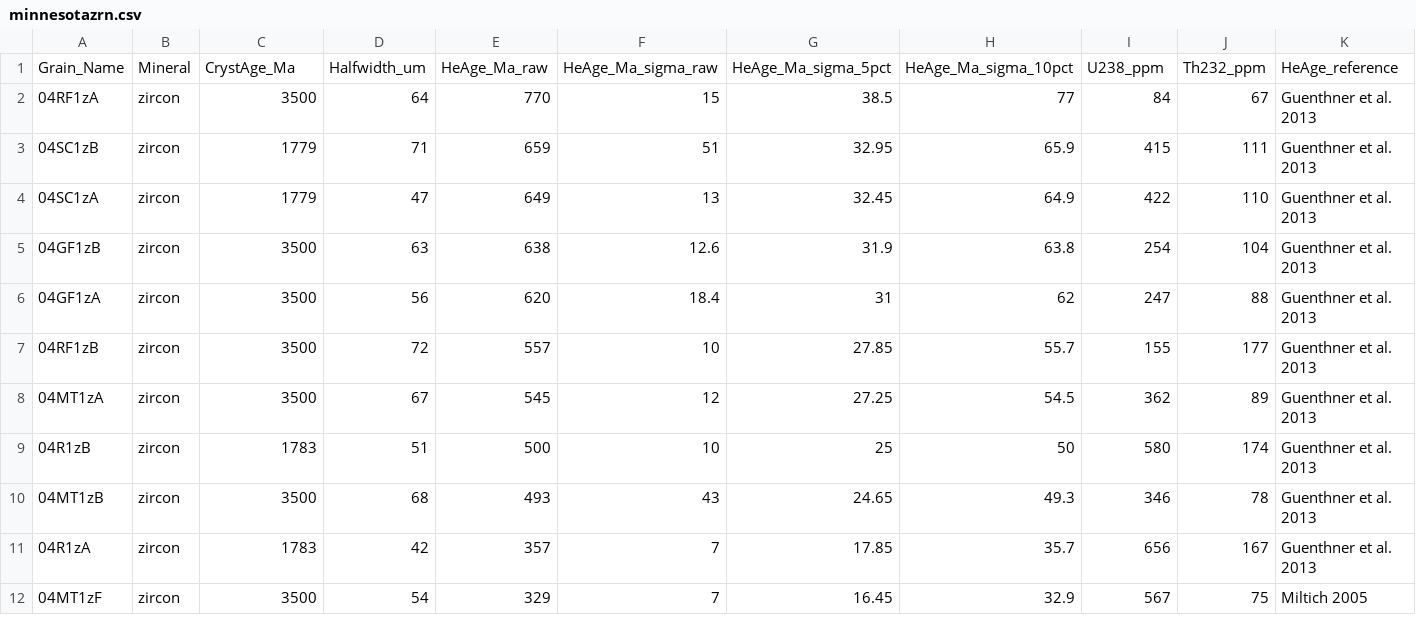
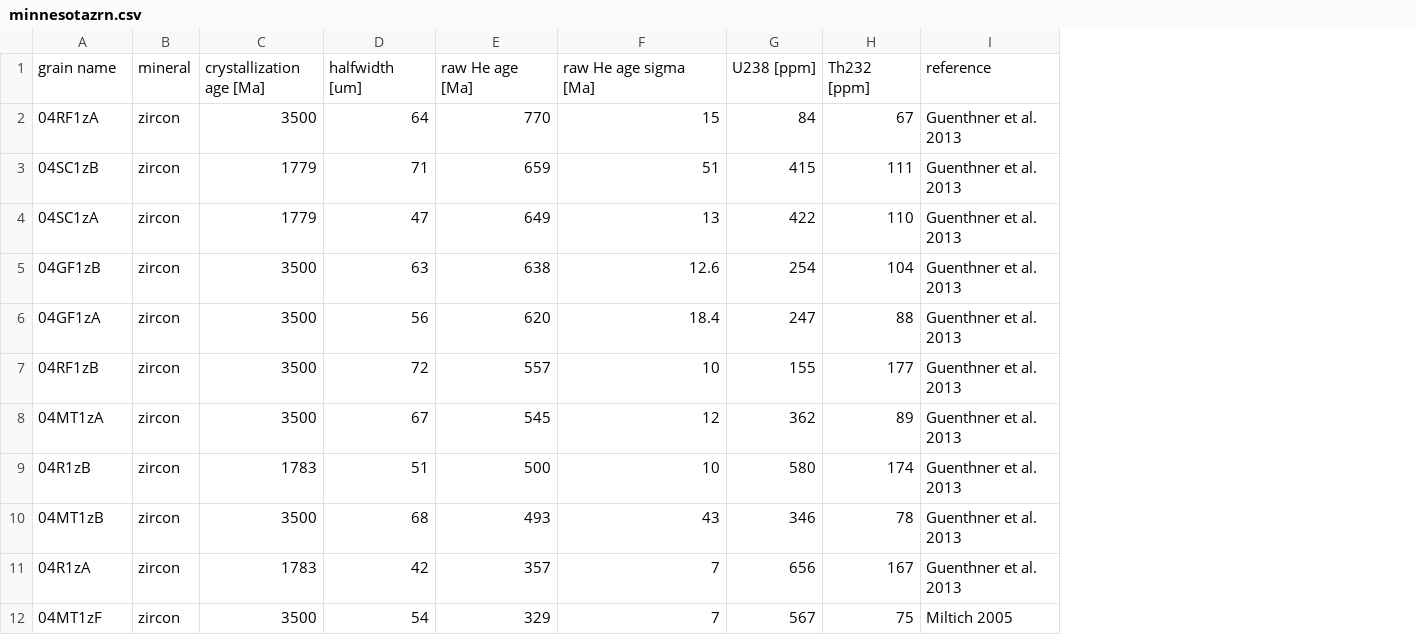
Before and after one commit to OpenThermochronology/Thermochron.jl, a CSV file: examples/minnesotazrn.csv, drawn as a sheet; only a part is shown; removed rows and columns are numbered as before the commit, all else as after; the diff names each change by its address in the sheet, - before the commit and + after, or states it on an @@ line.

```diff
--- a/examples/minnesotazrn.csv
+++ b/examples/minnesotazrn.csv
-column G, rows 2-12: 38.5 | 32.95 | 32.45 | 31.9 | 31 | 27.85 | 27.25 | 25 | 24.65 | 17.85 | 16.45
-column H, rows 2-12: 77 | 65.9 | 64.9 | 63.8 | 62 | 55.7 | 54.5 | 50 | 49.3 | 35.7 | 32.9
-row 1: Grain_Name | Mineral | CrystAge_Ma | Halfwidth_um | HeAge_Ma_raw | HeAge_Ma_sigma_raw | HeAge_Ma_sigma_5pct | HeAge_Ma_sigma_10pct | U238_ppm | Th232_ppm | HeAge_reference
+row 1: grain name | mineral | crystallization age [Ma] | halfwidth [um] | raw He age [Ma] | raw He age sigma [Ma] | U238 [ppm] | Th232 [ppm] | reference
```
Also changed, not shown: examples/minnesota.csv, 3 other files.
